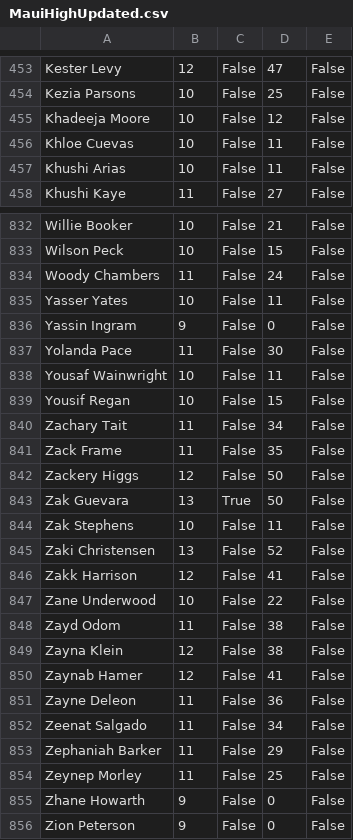
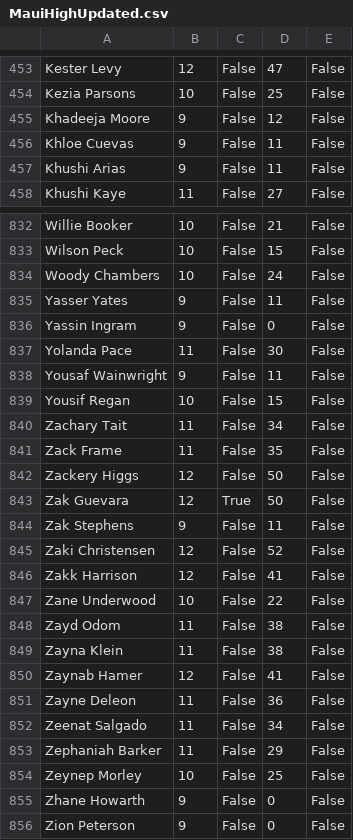
Before and after one commit to realtechnicalsci/cs-101-final-project, a CSV file: MauiHighUpdated.csv, drawn as a sheet; only a part is shown, gaps mark what is left out; the diff covers the shown part only.

```diff
--- a/MauiHighUpdated.csv
+++ b/MauiHighUpdated.csv
@@ -454,5 +454,5 @@ Kester Levy,12,False,47,False
 Kezia Parsons,10,False,25,False
-Khadeeja Moore,10,False,12,False
-Khloe Cuevas,10,False,11,False
-Khushi Arias,10,False,11,False
+Khadeeja Moore,9,False,12,False
+Khloe Cuevas,9,False,11,False
+Khushi Arias,9,False,11,False
 Khushi Kaye,11,False,27,False
@@ -833,7 +833,7 @@ Willie Booker,10,False,21,False
 Wilson Peck,10,False,15,False
-Woody Chambers,11,False,24,False
-Yasser Yates,10,False,11,False
+Woody Chambers,10,False,24,False
+Yasser Yates,9,False,11,False
 Yassin Ingram,9,False,0,False
 Yolanda Pace,11,False,30,False
-Yousaf Wainwright,10,False,11,False
+Yousaf Wainwright,9,False,11,False
 Yousif Regan,10,False,15,False
@@ -842,5 +842,5 @@ Zack Frame,11,False,35,False
 Zackery Higgs,12,False,50,False
-Zak Guevara,13,True,50,False
-Zak Stephens,10,False,11,False
-Zaki Christensen,13,False,52,False
+Zak Guevara,12,True,50,False
+Zak Stephens,9,False,11,False
+Zaki Christensen,12,False,52,False
 Zakk Harrison,12,False,41,False
@@ -848,3 +848,3 @@ Zane Underwood,10,False,22,False
 Zayd Odom,11,False,38,False
-Zayna Klein,12,False,38,False
+Zayna Klein,11,False,38,False
 Zaynab Hamer,12,False,41,False
@@ -853,3 +853,3 @@ Zeenat Salgado,11,False,34,False
 Zephaniah Barker,11,False,29,False
-Zeynep Morley,11,False,25,False
+Zeynep Morley,10,False,25,False
 Zhane Howarth,9,False,0,False
```
Also changed, not shown: 117 edited cells elsewhere in this file, 1 other file.
